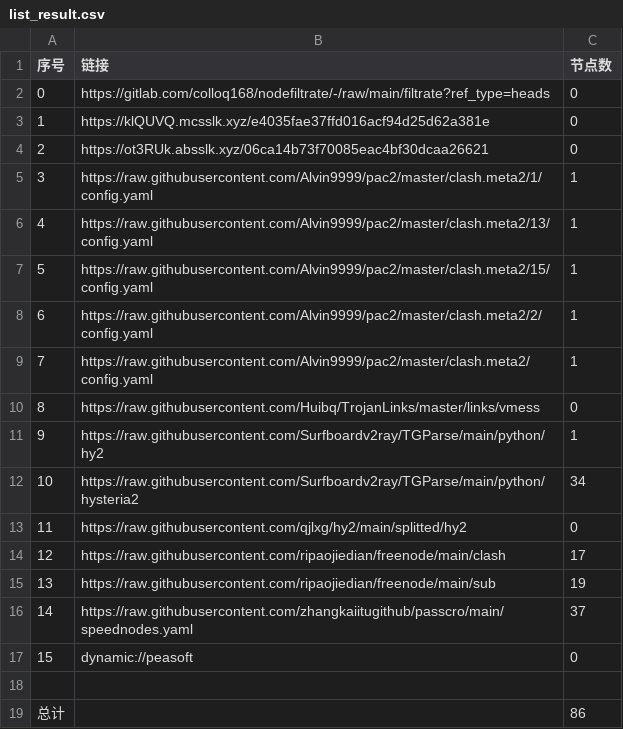
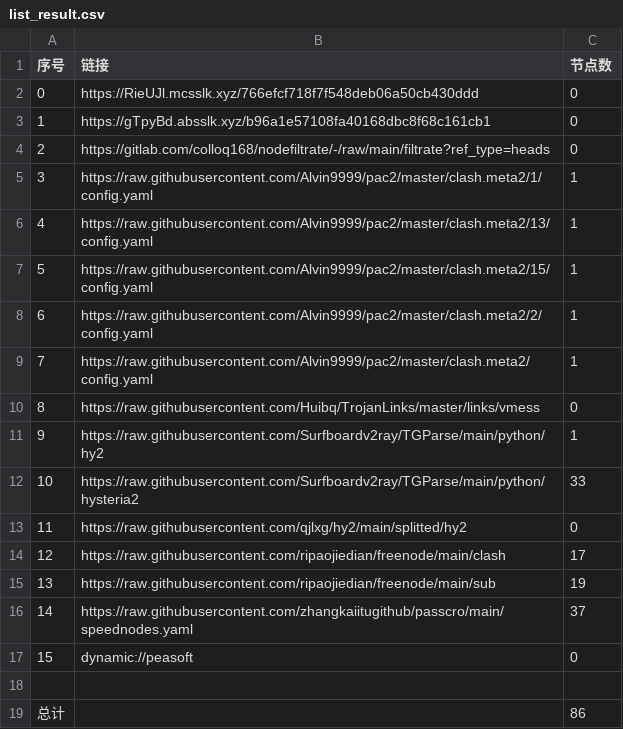
Before and after one commit to haygcao/NoMoreWalls, a CSV file: list_result.csv, drawn as a sheet.

```diff
--- a/list_result.csv
+++ b/list_result.csv
@@ -1,5 +1,5 @@
 序号,链接,节点数
-0,https://gitlab.com/colloq168/nodefiltrate/-/raw/main/filtrate?ref_type=heads,0
-1,https://klQUVQ.mcsslk.xyz/e4035fae37ffd016acf94d25d62a381e,0
-2,https://ot3RUk.absslk.xyz/06ca14b73f70085eac4bf30dcaa26621,0
+0,https://RieUJl.mcsslk.xyz/766efcf718f7f548deb06a50cb430ddd,0
+1,https://gTpyBd.absslk.xyz/b96a1e57108fa40168dbc8f68c161cb1,0
+2,https://gitlab.com/colloq168/nodefiltrate/-/raw/main/filtrate?ref_type=heads,0
 3,https://raw.githubusercontent.com/Alvin9999/pac2/master/clash.meta2/1/config.yaml,1
@@ -11,3 +11,3 @@
 9,https://raw.githubusercontent.com/Surfboardv2ray/TGParse/main/python/hy2,1
-10,https://raw.githubusercontent.com/Surfboardv2ray/TGParse/main/python/hysteria2,34
+10,https://raw.githubusercontent.com/Surfboardv2ray/TGParse/main/python/hysteria2,33
 11,https://raw.githubusercontent.com/qjlxg/hy2/main/splitted/hy2,0
```
Also changed, not shown: 6 other files.
